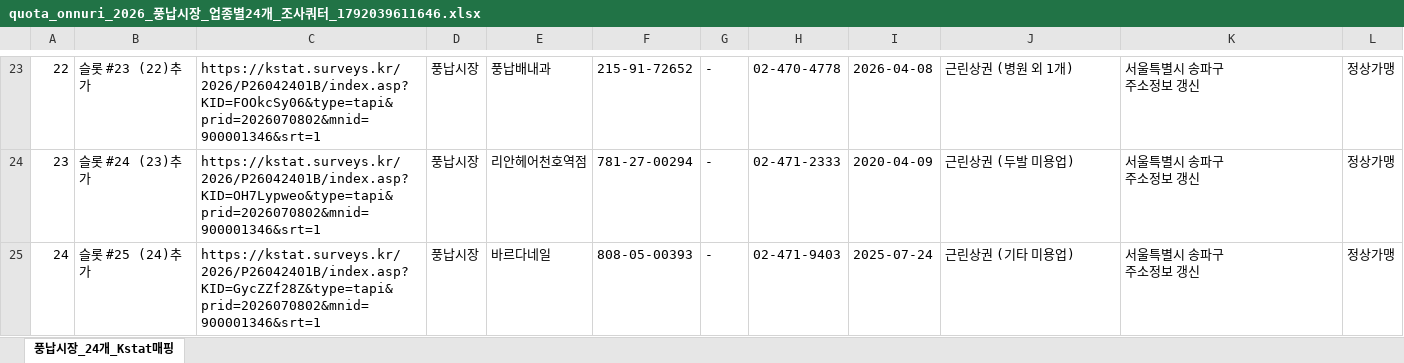
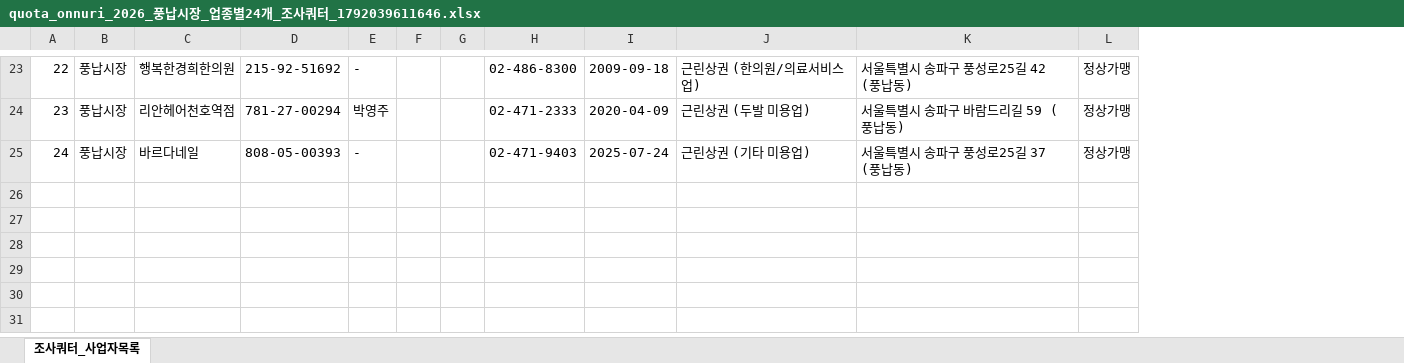
Before and after one commit to bychoi-space/onlinepoll, an Excel workbook: data/quotas/quota_onnuri_2026_풍납시장_업종별24개_조사쿼터_1792039611646.xlsx, sheet 조사쿼터_사업자목록, drawn as a sheet; only a part is shown, gaps mark what is left out; values as stored, in another font and other column widths than the file's, no borders; removed rows and columns are numbered as before the commit, all else as after; ↵ is a line break in a cell; the diff covers the shown part only; the diff names each change by its address in the sheet, - before the commit and + after, or states it on an @@ line.

```diff
--- a/data/quotas/quota_onnuri_2026_풍납시장_업종별24개_조사쿼터_1792039611646.xlsx (sheet 조사쿼터_사업자목록)
+++ b/data/quotas/quota_onnuri_2026_풍납시장_업종별24개_조사쿼터_1792039611646.xlsx (sheet 조사쿼터_사업자목록)
-sheet tab: 풍납시장_24개_Kstat매핑
+sheet tab: 조사쿼터_사업자목록
-column B, rows 23-25: 슬롯 #23 (22)추가 | 슬롯 #24 (23)추가 | 슬롯 #25 (24)추가
-column C, rows 23-25: https://kstat.surveys.kr/2026/P26042401B/index.asp?KID=FOOkcSy06&type=tapi&prid=2026070802&mnid=900001346&srt=1 | https://kstat.surveys.kr/2026/P26042401B/index.asp?KID=OH7Lypweo&type=tapi&prid=2026070802&mnid=900001346&srt=1 | https://kstat.surveys.kr/2026/P26042401B/index.asp?KID=GycZZf28Z&type=tapi&prid=2026070802&mnid=900001346&srt=1
+column F, empty
+column G, empty
-C23: 풍납배내과
+C23: 행복한경희한의원
-D23: 215-91-72652
+D23: 215-92-51692
-H23: 02-470-4778
+H23: 02-486-8300
-I23: 2026-04-08
+I23: 2009-09-18
-J23: 근린상권 (병원 외 1개)
+J23: 근린상권 (한의원/의료서비스업)
-K23: 서울특별시 송파구 ↵ 주소정보 갱신
+K23: 서울특별시 송파구 풍성로25길 42 (풍납동)
-E24: -
+E24: 박영주
-K24: 서울특별시 송파구 ↵ 주소정보 갱신
+K24: 서울특별시 송파구 바람드리길 59 (풍납동)
-K25: 서울특별시 송파구 ↵ 주소정보 갱신
+K25: 서울특별시 송파구 풍성로25길 37 (풍납동)
```
Also changed, not shown: 1 added row, 1 removed row and 58 edited cells elsewhere in this sheet, data/quotas/quota_onnuri_2026_풍납시장_온누리가맹점_조사쿼터_1791809776794.xlsx, data/quotas/quota_onnuri_2026_풍납시장_온누리가맹점_조사쿼터_1791810488057.xlsx, 35 other files.
